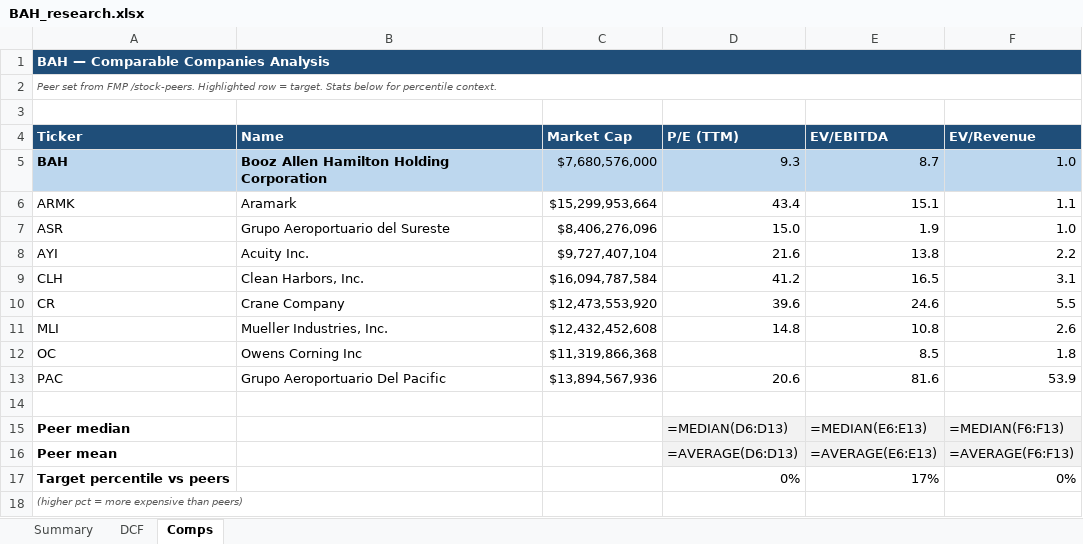
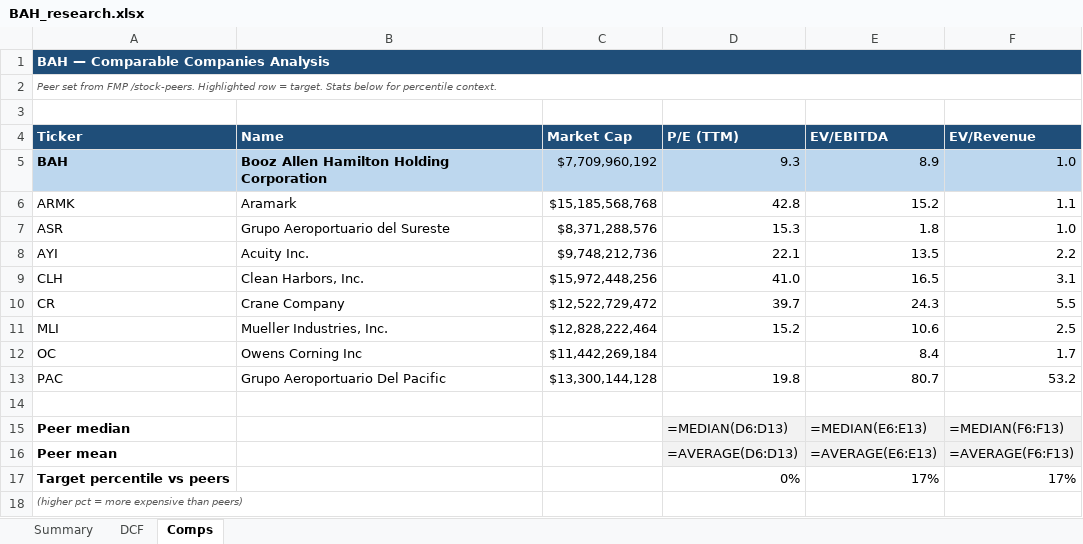
Before and after one commit to fawzisaldana-glitch/stock-alert-app, an Excel workbook: app/reports/BAH_research.xlsx, sheet Comps, drawn as a sheet; values as stored, in another font and other column widths than the file's, no borders; formulas without a stored value are shown as written; the diff names each change by its address in the sheet, - before the commit and + after, or states it on an @@ line.

```diff
--- a/app/reports/BAH_research.xlsx (sheet Comps)
+++ b/app/reports/BAH_research.xlsx (sheet Comps)
-C5 (Market Cap): $7,680,576,000
+C5 (Market Cap): $7,709,960,192
-E5 (EV/EBITDA): 8.7
+E5 (EV/EBITDA): 8.9
-C6 (Market Cap): $15,299,953,664
+C6 (Market Cap): $15,185,568,768
-D6 (P/E (TTM)): 43.4
+D6 (P/E (TTM)): 42.8
-E6 (EV/EBITDA): 15.1
+E6 (EV/EBITDA): 15.2
-C7 (Market Cap): $8,406,276,096
+C7 (Market Cap): $8,371,288,576
-D7 (P/E (TTM)): 15.0
+D7 (P/E (TTM)): 15.3
-E7 (EV/EBITDA): 1.9
+E7 (EV/EBITDA): 1.8
-C8 (Market Cap): $9,727,407,104
+C8 (Market Cap): $9,748,212,736
-D8 (P/E (TTM)): 21.6
+D8 (P/E (TTM)): 22.1
-E8 (EV/EBITDA): 13.8
+E8 (EV/EBITDA): 13.5
-C9 (Market Cap): $16,094,787,584
+C9 (Market Cap): $15,972,448,256
-D9 (P/E (TTM)): 41.2
+D9 (P/E (TTM)): 41.0
-C10 (Market Cap): $12,473,553,920
+C10 (Market Cap): $12,522,729,472
-D10 (P/E (TTM)): 39.6
+D10 (P/E (TTM)): 39.7
-E10 (EV/EBITDA): 24.6
+E10 (EV/EBITDA): 24.3
-C11 (Market Cap): $12,432,452,608
+C11 (Market Cap): $12,828,222,464
-D11 (P/E (TTM)): 14.8
+D11 (P/E (TTM)): 15.2
-E11 (EV/EBITDA): 10.8
+E11 (EV/EBITDA): 10.6
-F11 (EV/Revenue): 2.6
+F11 (EV/Revenue): 2.5
-C12 (Market Cap): $11,319,866,368
+C12 (Market Cap): $11,442,269,184
-E12 (EV/EBITDA): 8.5
+E12 (EV/EBITDA): 8.4
-F12 (EV/Revenue): 1.8
+F12 (EV/Revenue): 1.7
-C13 (Market Cap): $13,894,567,936
+C13 (Market Cap): $13,300,144,128
-D13 (P/E (TTM)): 20.6
+D13 (P/E (TTM)): 19.8
-E13 (EV/EBITDA): 81.6
+E13 (EV/EBITDA): 80.7
-F13 (EV/Revenue): 53.9
+F13 (EV/Revenue): 53.2
-F17 (EV/Revenue): 0%
+F17 (EV/Revenue): 17%
```
Also changed, not shown: sheet Summary, sheet DCF, app/reports/NONE_research.xlsx, app/reports/SFDL_research.xlsx, 11 other files.
